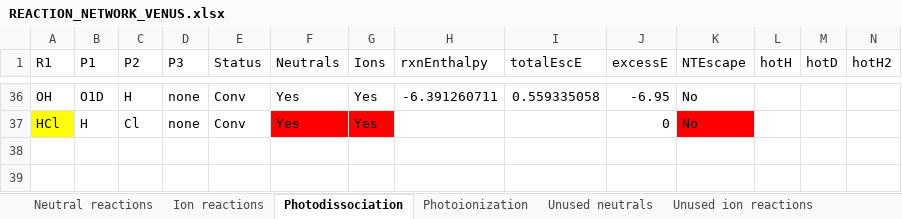
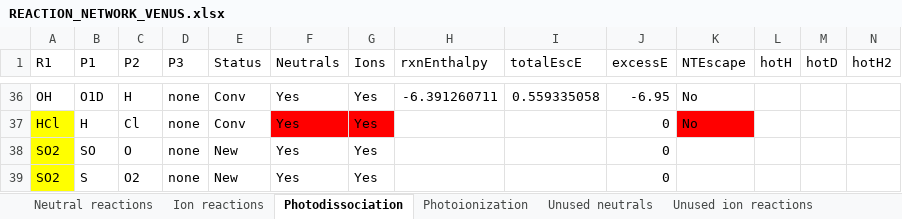
Before and after one commit to emcangi/bluejay, an Excel workbook: Venus-Inputs/REACTION_NETWORK_VENUS.xlsx, sheet Photodissociation, drawn as a sheet; only a part is shown, gaps mark what is left out; values as stored, in another font and other column widths than the file's, no borders; rows hold the shown columns only; the diff names each change by its address in the sheet, - before the commit and + after, or states it on an @@ line.

```diff
--- a/Venus-Inputs/REACTION_NETWORK_VENUS.xlsx (sheet Photodissociation)
+++ b/Venus-Inputs/REACTION_NETWORK_VENUS.xlsx (sheet Photodissociation)
+row 38: SO2 | SO | O | none | New | Yes | Yes |  |  | 0
+row 39: SO2 | S | O2 | none | New | Yes | Yes |  |  | 0
```
Also changed, not shown: sheet Unused neutrals, 6 other files.
